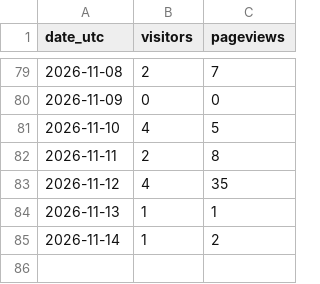
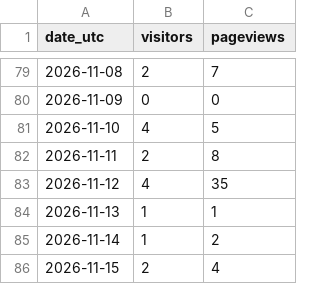
Before and after one commit to noobiedeviedoo/web-metrics-vercel, a CSV file: daily_totals.csv, drawn as a sheet; only a part is shown, gaps mark what is left out.

```diff
--- a/daily_totals.csv
+++ b/daily_totals.csv
@@ -85 +85,2 @@ date_utc,visitors,pageviews
 2026-11-14,1,2
+2026-11-15,2,4
```
Also changed, not shown: daily_breakdown.csv.
